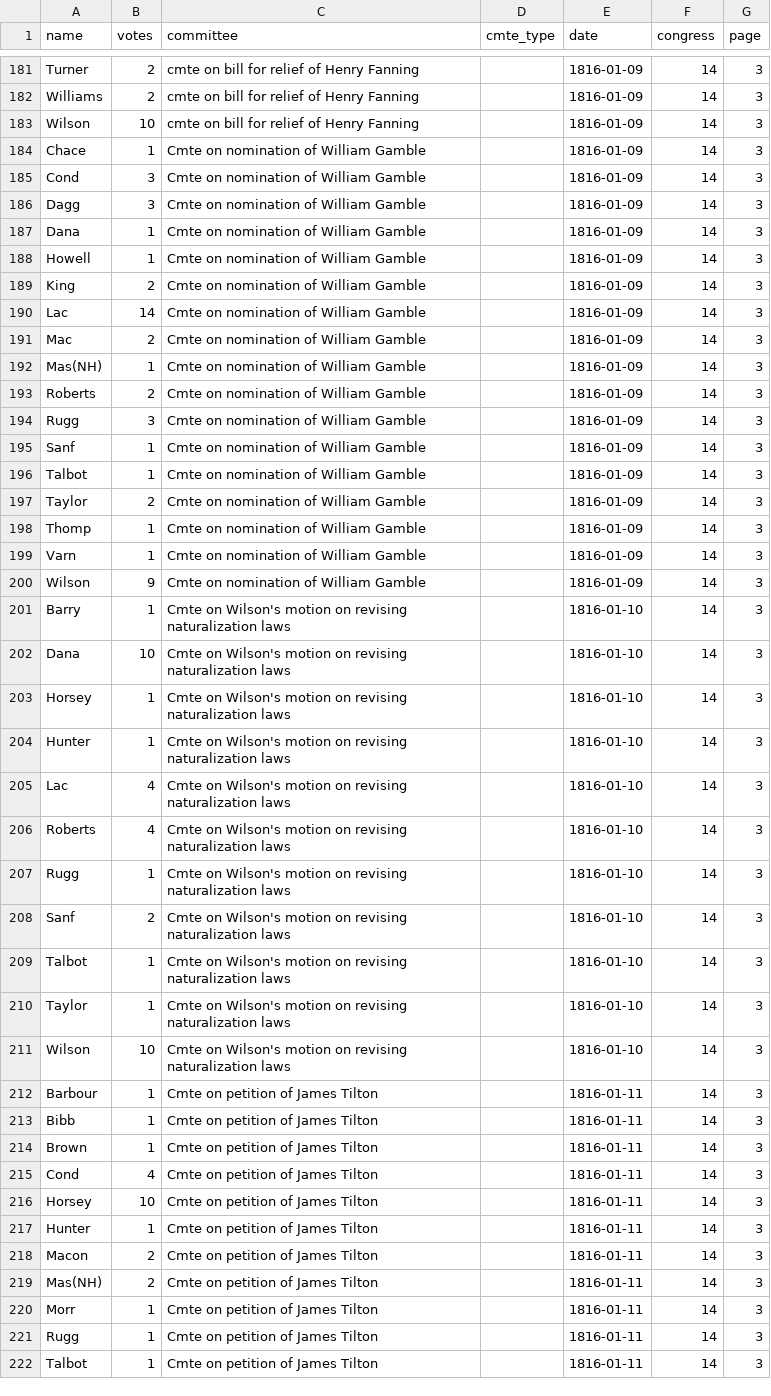
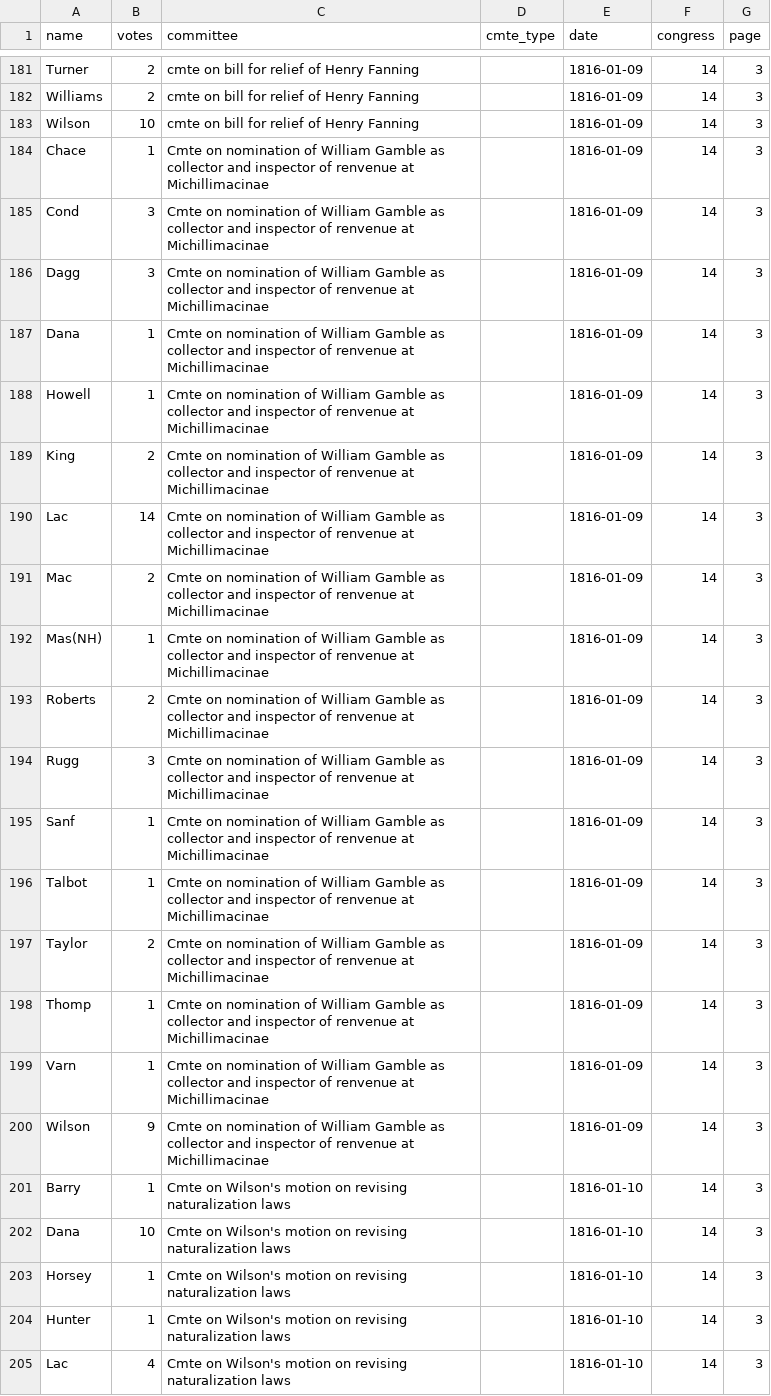
Before and after one commit to ewolman/EarlyAmericanSenateData, a CSV file: Data/vote_data/14_Congress_Data.csv, drawn as a sheet; only a part is shown, gaps mark what is left out; the shorter side is filled out with more unchanged rows; the diff covers the shown part only.

Commit message:
Finished committee corrections

```diff
--- a/Data/vote_data/14_Congress_Data.csv
+++ b/Data/vote_data/14_Congress_Data.csv
@@ -183,19 +183,19 @@ Williams,2,cmte on bill for relief of Henry Fanning,,1816-01-09,14,3
 Wilson,10,cmte on bill for relief of Henry Fanning,,1816-01-09,14,3
-Chace,1,Cmte on nomination of William Gamble,,1816-01-09,14,3
-Cond,3,Cmte on nomination of William Gamble,,1816-01-09,14,3
-Dagg,3,Cmte on nomination of William Gamble,,1816-01-09,14,3
-Dana,1,Cmte on nomination of William Gamble,,1816-01-09,14,3
-Howell,1,Cmte on nomination of William Gamble,,1816-01-09,14,3
-King,2,Cmte on nomination of William Gamble,,1816-01-09,14,3
-Lac,14,Cmte on nomination of William Gamble,,1816-01-09,14,3
-Mac,2,Cmte on nomination of William Gamble,,1816-01-09,14,3
-Mas(NH),1,Cmte on nomination of William Gamble,,1816-01-09,14,3
-Roberts,2,Cmte on nomination of William Gamble,,1816-01-09,14,3
-Rugg,3,Cmte on nomination of William Gamble,,1816-01-09,14,3
-Sanf,1,Cmte on nomination of William Gamble,,1816-01-09,14,3
-Talbot,1,Cmte on nomination of William Gamble,,1816-01-09,14,3
-Taylor,2,Cmte on nomination of William Gamble,,1816-01-09,14,3
-Thomp,1,Cmte on nomination of William Gamble,,1816-01-09,14,3
-Varn,1,Cmte on nomination of William Gamble,,1816-01-09,14,3
-Wilson,9,Cmte on nomination of William Gamble,,1816-01-09,14,3
+Chace,1,Cmte on nomination of William Gamble as collector and inspector of renvenue at Michillimacinae,,1816-01-09,14,3
+Cond,3,Cmte on nomination of William Gamble as collector and inspector of renvenue at Michillimacinae,,1816-01-09,14,3
+Dagg,3,Cmte on nomination of William Gamble as collector and inspector of renvenue at Michillimacinae,,1816-01-09,14,3
+Dana,1,Cmte on nomination of William Gamble as collector and inspector of renvenue at Michillimacinae,,1816-01-09,14,3
+Howell,1,Cmte on nomination of William Gamble as collector and inspector of renvenue at Michillimacinae,,1816-01-09,14,3
+King,2,Cmte on nomination of William Gamble as collector and inspector of renvenue at Michillimacinae,,1816-01-09,14,3
+Lac,14,Cmte on nomination of William Gamble as collector and inspector of renvenue at Michillimacinae,,1816-01-09,14,3
+Mac,2,Cmte on nomination of William Gamble as collector and inspector of renvenue at Michillimacinae,,1816-01-09,14,3
+Mas(NH),1,Cmte on nomination of William Gamble as collector and inspector of renvenue at Michillimacinae,,1816-01-09,14,3
+Roberts,2,Cmte on nomination of William Gamble as collector and inspector of renvenue at Michillimacinae,,1816-01-09,14,3
+Rugg,3,Cmte on nomination of William Gamble as collector and inspector of renvenue at Michillimacinae,,1816-01-09,14,3
+Sanf,1,Cmte on nomination of William Gamble as collector and inspector of renvenue at Michillimacinae,,1816-01-09,14,3
+Talbot,1,Cmte on nomination of William Gamble as collector and inspector of renvenue at Michillimacinae,,1816-01-09,14,3
+Taylor,2,Cmte on nomination of William Gamble as collector and inspector of renvenue at Michillimacinae,,1816-01-09,14,3
+Thomp,1,Cmte on nomination of William Gamble as collector and inspector of renvenue at Michillimacinae,,1816-01-09,14,3
+Varn,1,Cmte on nomination of William Gamble as collector and inspector of renvenue at Michillimacinae,,1816-01-09,14,3
+Wilson,9,Cmte on nomination of William Gamble as collector and inspector of renvenue at Michillimacinae,,1816-01-09,14,3
 Barry,1,Cmte on Wilson's motion on revising naturalization laws,,1816-01-10,14,3
```
Also changed, not shown: 56 edited cells elsewhere in this file, Data/vote_data/13_Congress_Data.csv, 41 other files.
